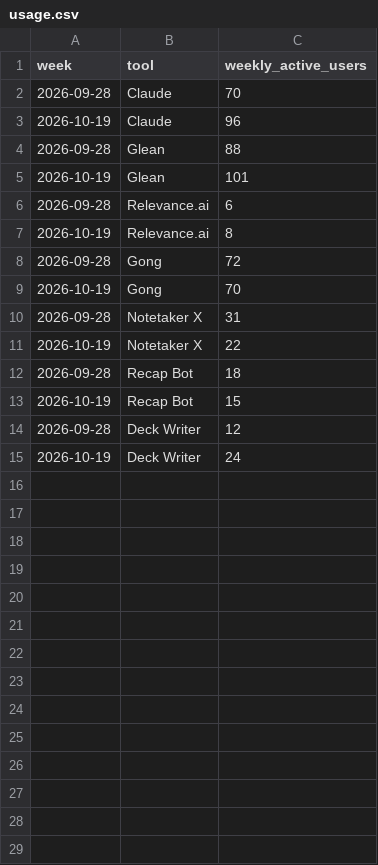
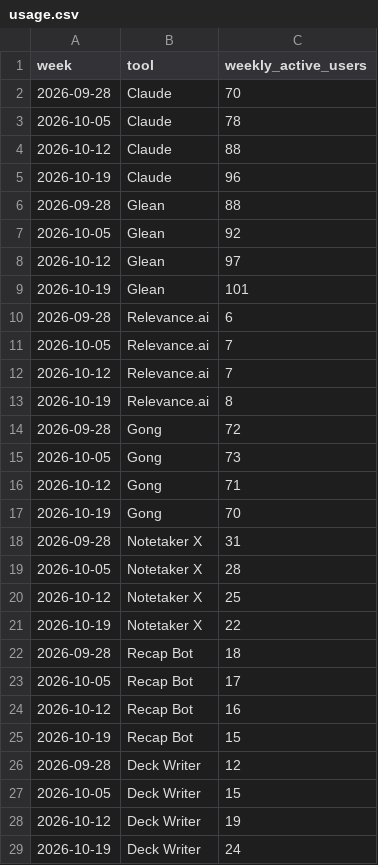
Before and after one commit to sayyedsama/ai-ops-demos, a CSV file: ai-tool-ops-desk/data/usage.csv, drawn as a sheet; the diff names each change by its address in the sheet, - before the commit and + after, or states it on an @@ line.

Commit message:
Live AI Tool Ops Desk site: in-browser intake routing, seat savings, adoption chart, prompt health, weekly update; Pages deploy; showcase README

```diff
--- a/ai-tool-ops-desk/data/usage.csv
+++ b/ai-tool-ops-desk/data/usage.csv
+row 3: 2026-10-05 | Claude | 78
+row 4: 2026-10-12 | Claude | 88
+row 7: 2026-10-05 | Glean | 92
+row 8: 2026-10-12 | Glean | 97
+row 11: 2026-10-05 | Relevance.ai | 7
+row 12: 2026-10-12 | Relevance.ai | 7
+row 15: 2026-10-05 | Gong | 73
+row 16: 2026-10-12 | Gong | 71
+row 19: 2026-10-05 | Notetaker X | 28
+row 20: 2026-10-12 | Notetaker X | 25
+row 23: 2026-10-05 | Recap Bot | 17
+row 24: 2026-10-12 | Recap Bot | 16
+row 27: 2026-10-05 | Deck Writer | 15
+row 28: 2026-10-12 | Deck Writer | 19
```
Also changed, not shown: ai-tool-ops-desk/data/inventory.csv, 17 other files.
